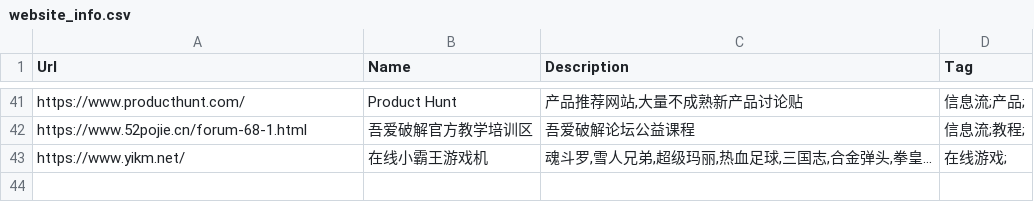
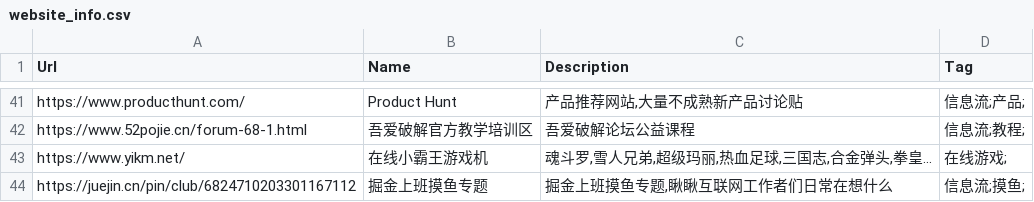
Before and after one commit to zhaoolee/ins, a CSV file: website_info.csv, drawn as a sheet; only a part is shown, gaps mark what is left out; the diff names each change by its address in the sheet, - before the commit and + after, or states it on an @@ line.

Commit message:
ins!

```diff
--- a/website_info.csv
+++ b/website_info.csv
+row 44: https://juejin.cn/pin/club/6824710203301167112 | 掘金上班摸鱼专题 | 掘金上班摸鱼专题,瞅瞅互联网工作者们日常在想什么 | 信息流;摸鱼;
```
